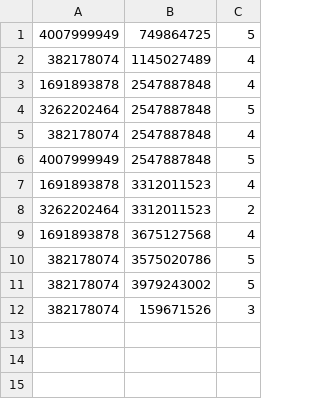
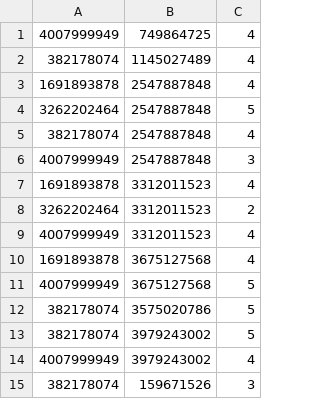
Before and after one commit to denisphamzero7/WEB_SITE_BOOK_STORE, a CSV file: python/ratings.csv, drawn as a sheet.

```diff
--- a/python/ratings.csv
+++ b/python/ratings.csv
@@ -1,2 +1,2 @@
-4007999949	749864725	5
+4007999949	749864725	4
 382178074	1145027489	4
@@ -5,8 +5,11 @@
 382178074	2547887848	4
-4007999949	2547887848	5
+4007999949	2547887848	3
 1691893878	3312011523	4
 3262202464	3312011523	2
+4007999949	3312011523	4
 1691893878	3675127568	4
+4007999949	3675127568	5
 382178074	3575020786	5
 382178074	3979243002	5
+4007999949	3979243002	4
 382178074	159671526	3
```
Also changed, not shown: python/nonproducts.csv, python/products.csv, 29 other files.
